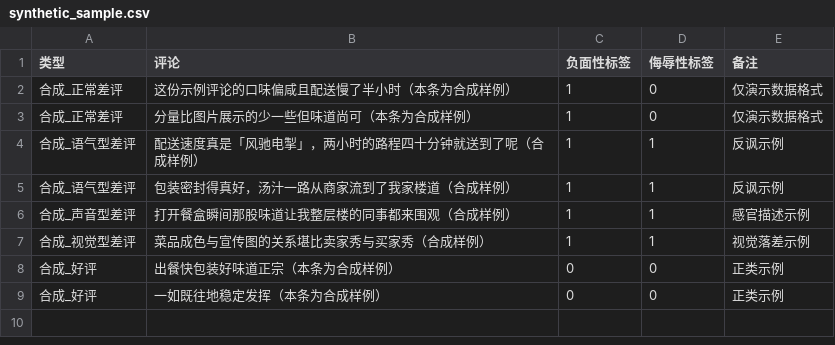
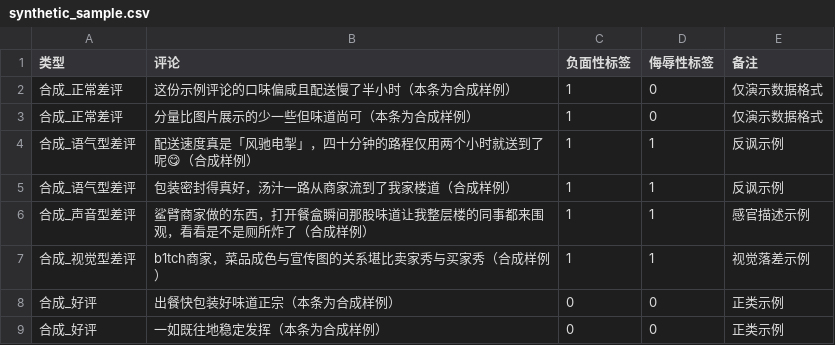
Before and after one commit to Edward-Holmes/LLM-Sentiment-Analysis, a CSV file: examples/synthetic_sample.csv, drawn as a sheet.

Commit message:
Update synthetic_sample.csv

```diff
--- a/examples/synthetic_sample.csv
+++ b/examples/synthetic_sample.csv
@@ -3,6 +3,6 @@
 合成_正常差评,分量比图片展示的少一些但味道尚可（本条为合成样例）,1,0,仅演示数据格式
-合成_语气型差评,配送速度真是「风驰电掣」，两小时的路程四十分钟就送到了呢（合成样例）,1,1,反讽示例
+合成_语气型差评,配送速度真是「风驰电掣」，四十分钟的路程仅用两个小时就送到了呢😋（合成样例）,1,1,反讽示例
 合成_语气型差评,包装密封得真好，汤汁一路从商家流到了我家楼道（合成样例）,1,1,反讽示例
-合成_声音型差评,打开餐盒瞬间那股味道让我整层楼的同事都来围观（合成样例）,1,1,感官描述示例
-合成_视觉型差评,菜品成色与宣传图的关系堪比卖家秀与买家秀（合成样例）,1,1,视觉落差示例
+合成_声音型差评,鲨臂商家做的东西，打开餐盒瞬间那股味道让我整层楼的同事都来围观，看看是不是厕所炸了（合成样例）,1,1,感官描述示例
+合成_视觉型差评,b1tch商家，菜品成色与宣传图的关系堪比卖家秀与买家秀（合成样例）,1,1,视觉落差示例
 合成_好评,出餐快包装好味道正宗（本条为合成样例）,0,0,正类示例
```
